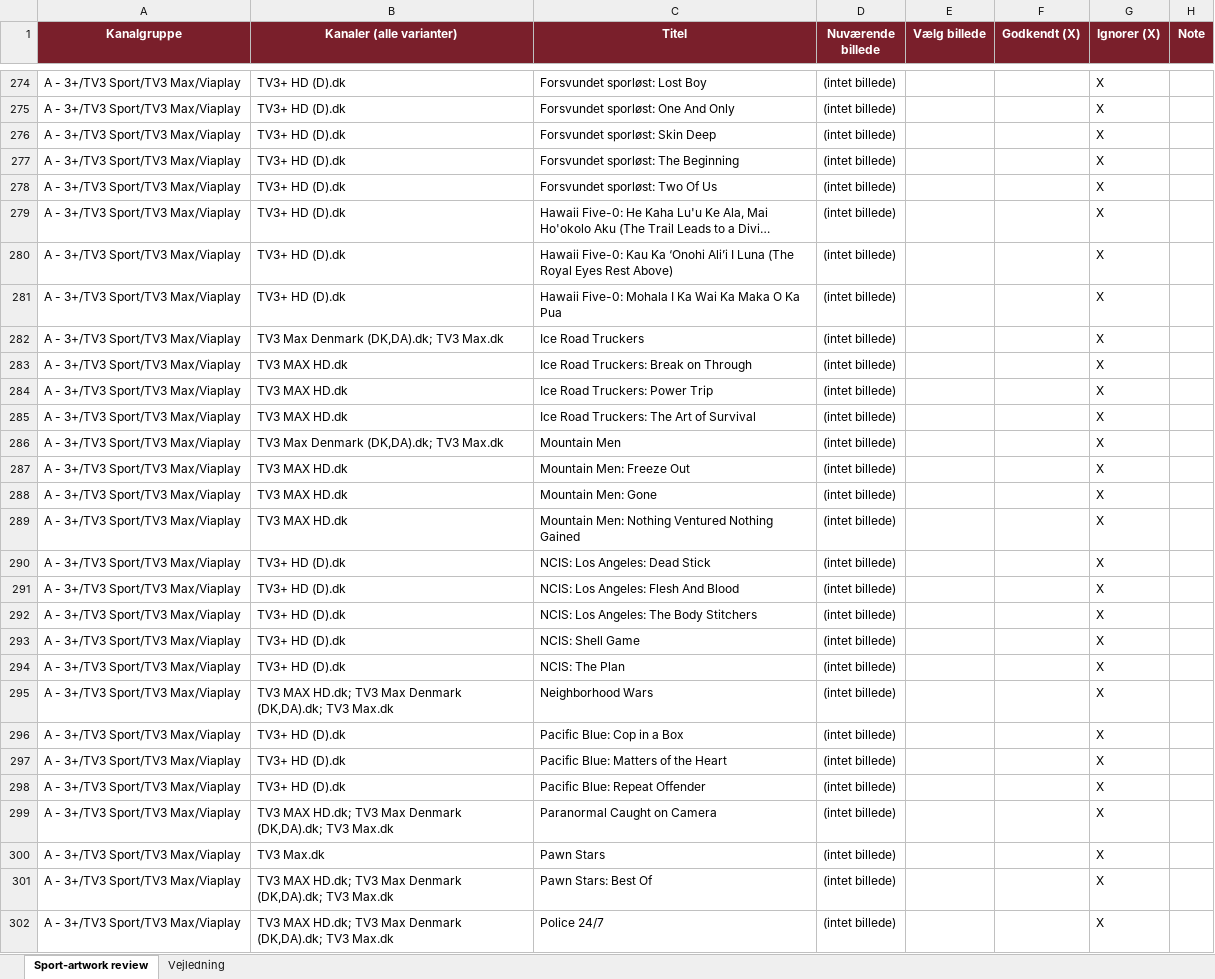
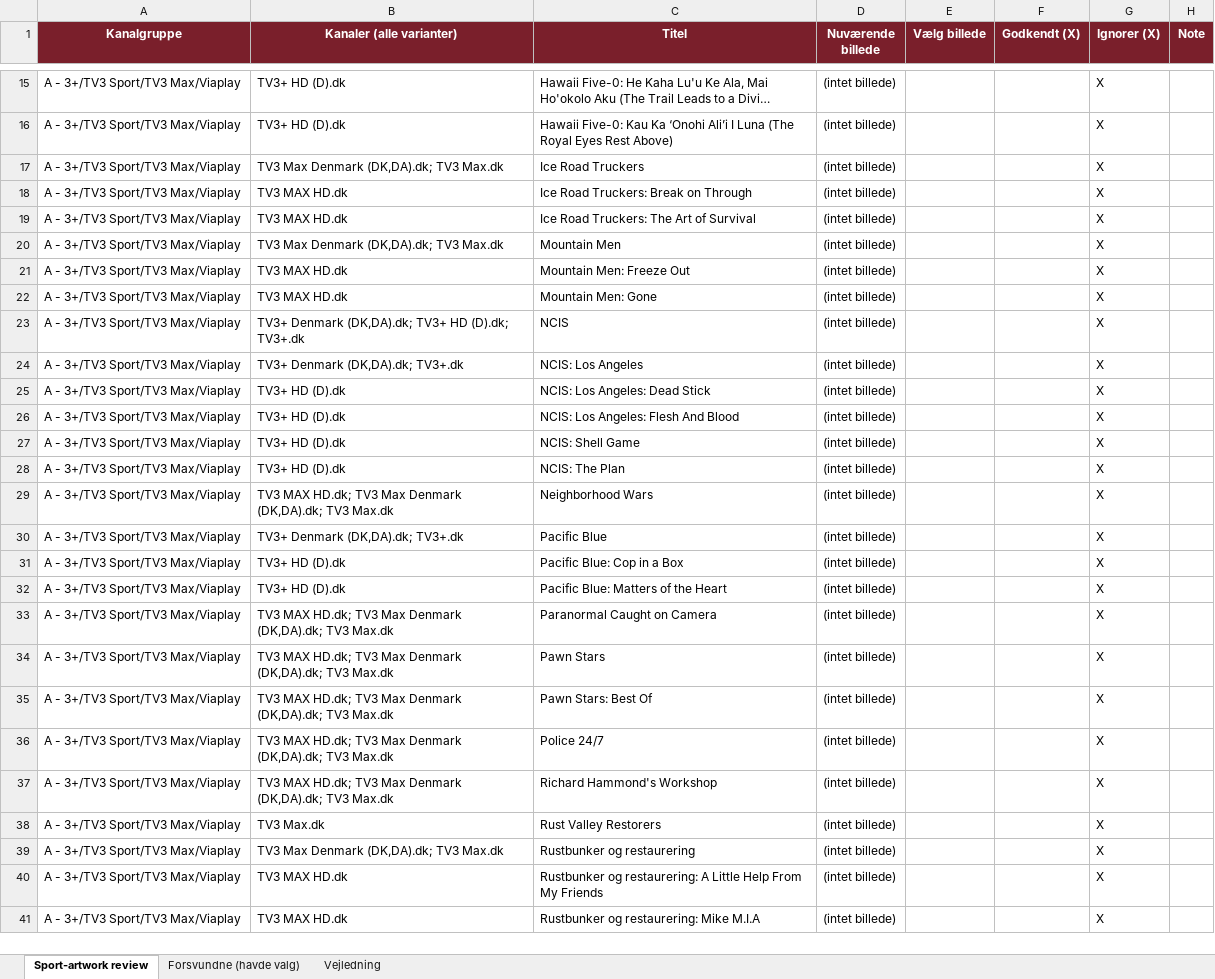
Before and after one commit to flanaganz/epgoal, an Excel workbook: data/sport_artwork_review.xlsx, sheet Sport-artwork review, drawn as a sheet; only a part is shown, gaps mark what is left out; the shorter side is filled out with more unchanged rows; long unchanged cells end in …; values as stored, in another font and other column widths than the file's, no borders; removed rows and columns are numbered as before the commit, all else as after; the diff covers the shown part only; the diff names each change by its address in the sheet, - before the commit and + after, or states it on an @@ line.

```diff
--- a/data/sport_artwork_review.xlsx (sheet Sport-artwork review)
+++ b/data/sport_artwork_review.xlsx (sheet Sport-artwork review)
+sheet tab: Forsvundne (havde valg)
@@ row 274 moved to row 9: A - 3+/TV3 Sport/TV3 Max/Viaplay @@
@@ row 275 moved to row 10: A - 3+/TV3 Sport/TV3 Max/Viaplay @@
-row 276: A - 3+/TV3 Sport/TV3 Max/Viaplay | TV3+ HD (D).dk | Forsvundet sporløst: Skin Deep | (intet billede) |  |  | X
@@ row 277 moved to row 11: A - 3+/TV3 Sport/TV3 Max/Viaplay @@
@@ row 278 moved to row 12: A - 3+/TV3 Sport/TV3 Max/Viaplay @@
-row 281: A - 3+/TV3 Sport/TV3 Max/Viaplay | TV3+ HD (D).dk | Hawaii Five-0: Mohala I Ka Wai Ka Maka O Ka Pua | (intet billede) |  |  | X
-row 284: A - 3+/TV3 Sport/TV3 Max/Viaplay | TV3 MAX HD.dk | Ice Road Truckers: Power Trip | (intet billede) |  |  | X
@@ row 26 moved to row 23: A - 3+/TV3 Sport/TV3 Max/Viaplay @@
-B24 (Kanaler (alle varianter)): TV3 MAX HD.dk
+B24 (Kanaler (alle varianter)): TV3+ Denmark (DK,DA).dk; TV3+.dk
-C24 (Titel): Mountain Men: Nothing Ventured Nothing Gained
+C24 (Titel): NCIS: Los Angeles
-row 292: A - 3+/TV3 Sport/TV3 Max/Viaplay | TV3+ HD (D).dk | NCIS: Los Angeles: The Body Stitchers | (intet billede) |  |  | X
@@ row 28 moved to row 30: A - 3+/TV3 Sport/TV3 Max/Viaplay @@
-row 298: A - 3+/TV3 Sport/TV3 Max/Viaplay | TV3+ HD (D).dk | Pacific Blue: Repeat Offender | (intet billede) |  |  | X
-B34 (Kanaler (alle varianter)): TV3 Max.dk
+B34 (Kanaler (alle varianter)): TV3 MAX HD.dk; TV3 Max Denmark (DK,DA).dk; TV3 Max.dk
```
Also changed, not shown: 150 added rows, 171 removed rows, 133 moved rows and 34 edited cells elsewhere in this sheet, data/danish_artwork_review.xlsx, 10 other files.
